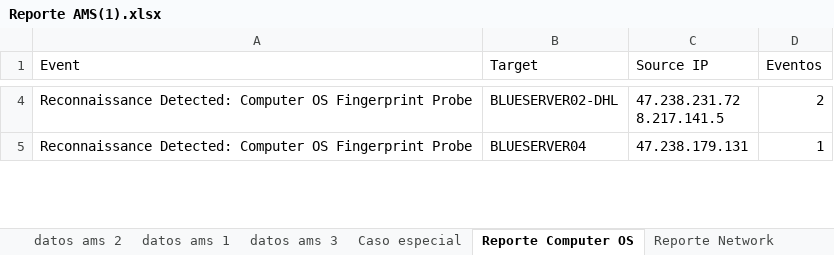
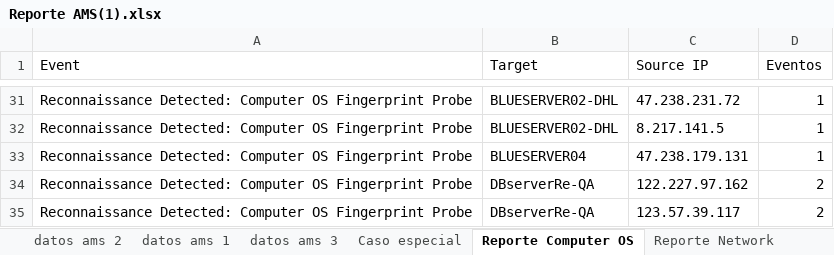
Before and after one commit to AngelHyperM/CSOC, an Excel workbook: Reporte AMS(1).xlsx, sheet Reporte Computer OS, drawn as a sheet; only a part is shown, gaps mark what is left out; values as stored, in another font and other column widths than the file's, no cell formats; addresses are those after the commit; ↵ is a line break in a cell; the diff covers the shown part only; the diff names each change by its address in the sheet, - before the commit and + after, or states it on an @@ line.

```diff
--- a/Reporte AMS(1).xlsx (sheet Reporte Computer OS)
+++ b/Reporte AMS(1).xlsx (sheet Reporte Computer OS)
-C31 (Source IP): 47.238.231.72 ↵ 8.217.141.5
+C31 (Source IP): 47.238.231.72
-D31 (Eventos): 2
+D31 (Eventos): 1
+row 32: Reconnaissance Detected: Computer OS Fingerprint Probe | BLUESERVER02-DHL | 8.217.141.5 | 1
+row 34: Reconnaissance Detected: Computer OS Fingerprint Probe | DBserverRe-QA | 122.227.97.162 | 2
+row 35: Reconnaissance Detected: Computer OS Fingerprint Probe | DBserverRe-QA | 123.57.39.117 | 2
```
Also changed, not shown: 124 added rows and 28 edited cells elsewhere in this sheet, sheet Reporte SYNFIN, sheet Reporte Network, other sheet tabs, cell formats, Reporte AMS.xlsx, 3 other files.
